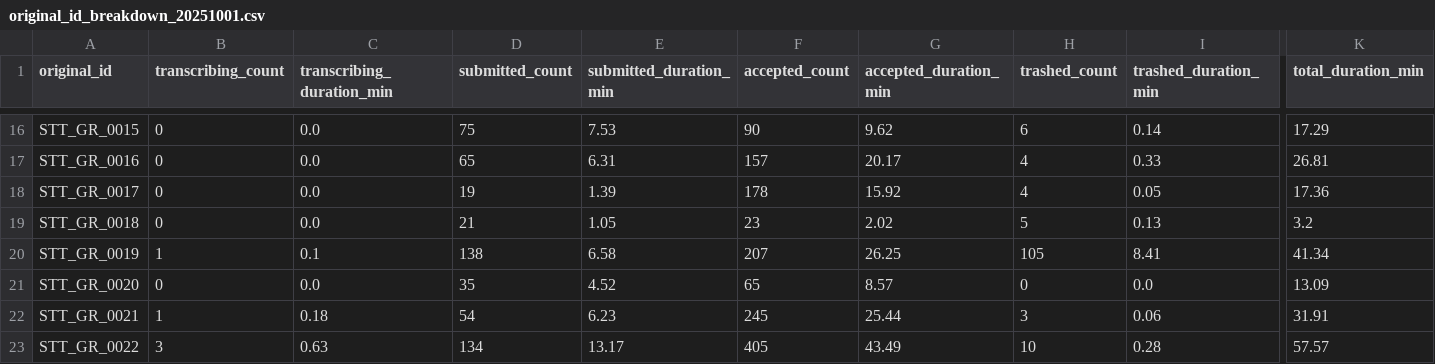
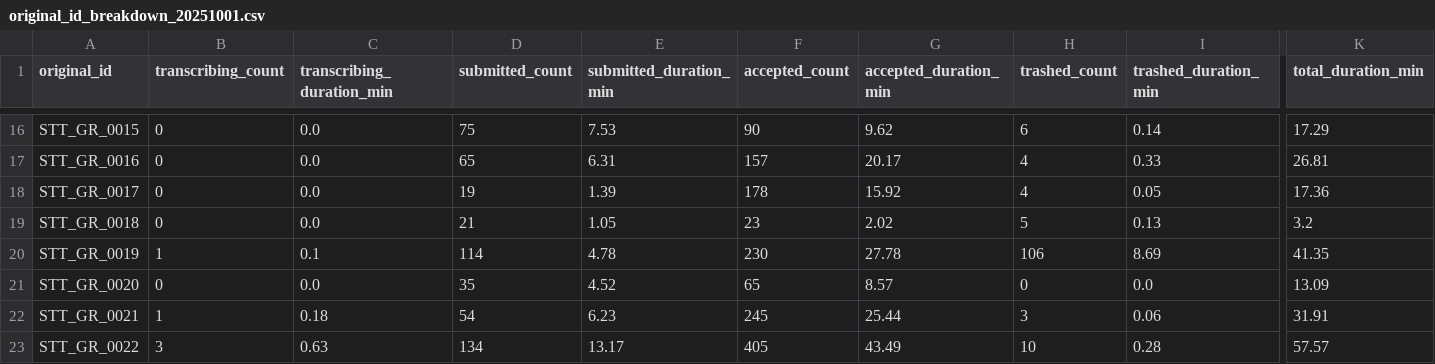
Before and after one commit to OpenPecha/stt-report-generator, a CSV file: reports/original_id_breakdown_20251001.csv, drawn as a sheet; only a part is shown, gaps mark what is left out; the diff names each change by its address in the sheet, - before the commit and + after, or states it on an @@ line.

```diff
--- a/reports/original_id_breakdown_20251001.csv
+++ b/reports/original_id_breakdown_20251001.csv
-D20 (submitted_count): 138
+D20 (submitted_count): 114
-E20 (submitted_duration_min): 6.58
+E20 (submitted_duration_min): 4.78
-F20 (accepted_count): 207
+F20 (accepted_count): 230
-G20 (accepted_duration_min): 26.25
+G20 (accepted_duration_min): 27.78
-H20 (trashed_count): 105
+H20 (trashed_count): 106
-I20 (trashed_duration_min): 8.41
+I20 (trashed_duration_min): 8.69
-K20 (total_duration_min): 41.34
+K20 (total_duration_min): 41.35
```
Also changed, not shown: reports/original_id_breakdown_latest.csv, 10 other files.
